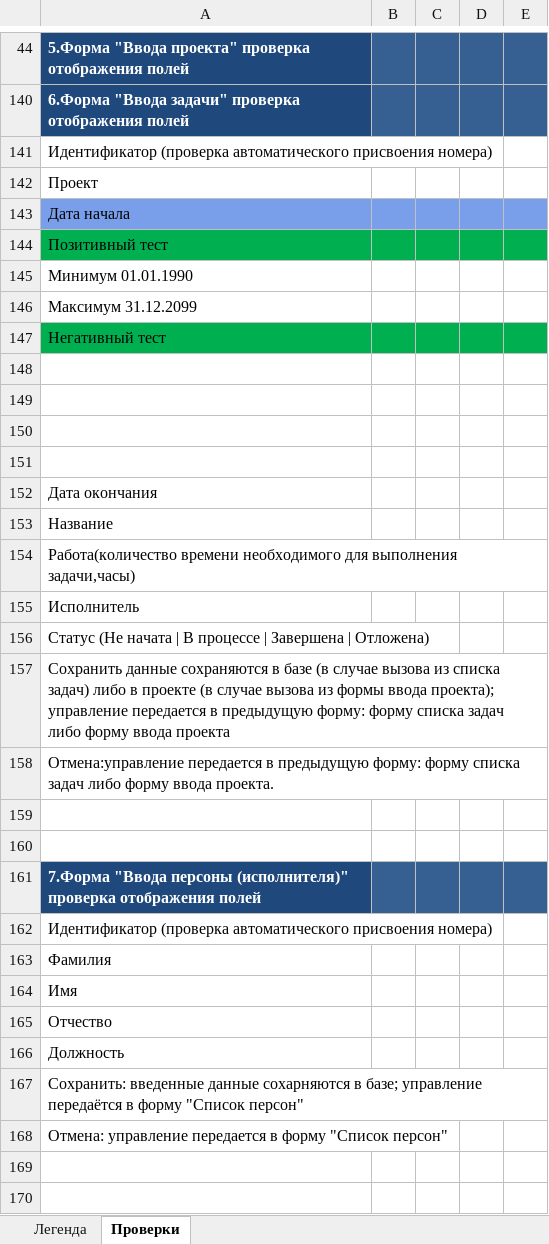
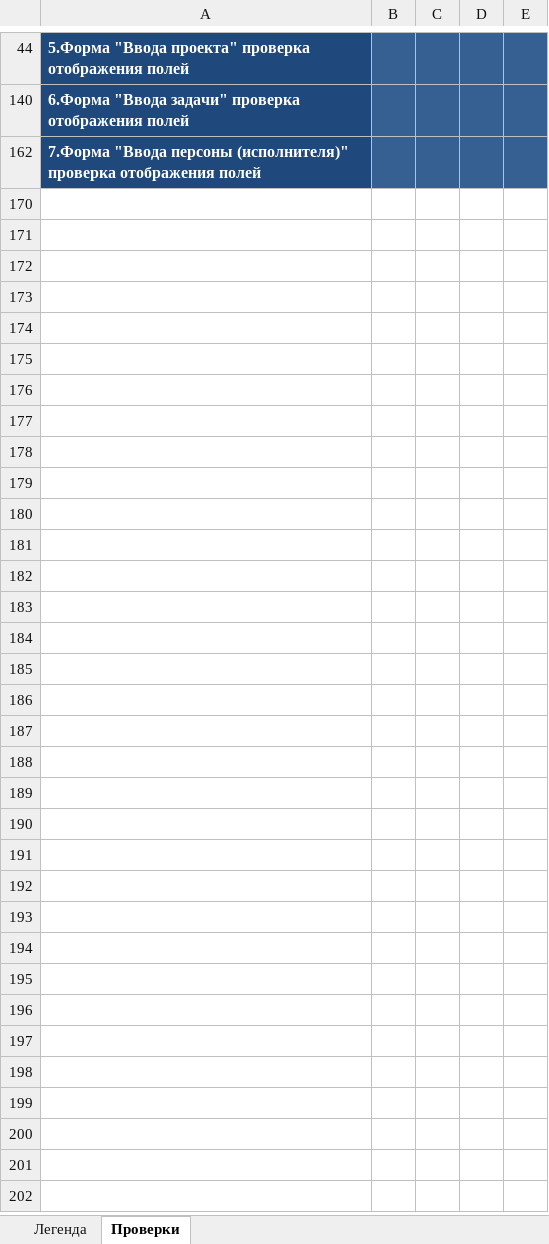
Before and after one commit to sergeydavid/homework, an Excel workbook: homework3/Checklist2.xlsx, sheet Проверки, drawn as a sheet; only a part is shown, gaps mark what is left out; the shorter side is filled out with more unchanged rows; values as stored, in another font and other column widths than the file's, no borders; the diff names each change by its address in the sheet, - before the commit and + after, or states it on an @@ line.

Commit message:
4я редакция

```diff
--- a/homework3/Checklist2.xlsx (sheet Проверки)
+++ b/homework3/Checklist2.xlsx (sheet Проверки)
-row 141: Идентификатор (проверка автоматического присвоения номера)
@@ row 142 hidden: Проект @@
-row 143: Дата начала
@@ row 144 hidden: Позитивный тест @@
-row 145: Минимум 01.01.1990
-row 146: Максимум 31.12.2099
-row 147: Негативный тест
-row 148: (empty)
-row 149: (empty)
-row 150: (empty)
-row 151: (empty)
-row 152: Дата окончания
-row 153: Название
@@ row 154 hidden: Работа(количество времени необходимого для выполнения задачи,часы) @@
@@ row 155 hidden: Исполнитель @@
-row 156: Статус (Не начата | В процессе | Завершена | Отложена)
@@ row 157 hidden: Сохранить данные сохраняются в базе (в случае вызова из списка задач) либо в проекте (в случае вызова из формы ввода проекта); управление передается в предыдущую форму: форму списка задач либо форму ввода проекта @@
@@ row 158 hidden: Отмена:управление передается в предыдущую форму: форму списка задач либо форму ввода проекта. @@
-row 159: (empty)
-row 160: (empty)
-row 162: Идентификатор (проверка автоматического присвоения номера)
@@ row 163 hidden: Фамилия @@
-row 164: Имя
-row 165: Отчество
-row 166: Должность
@@ row 167 hidden: Сохранить: введенные данные сохарняются в базе; управление передаётся в форму "Список персон" @@
@@ row 168 hidden: Отмена: управление передается в форму "Список персон" @@
```
Also changed, not shown: hidden cells.
